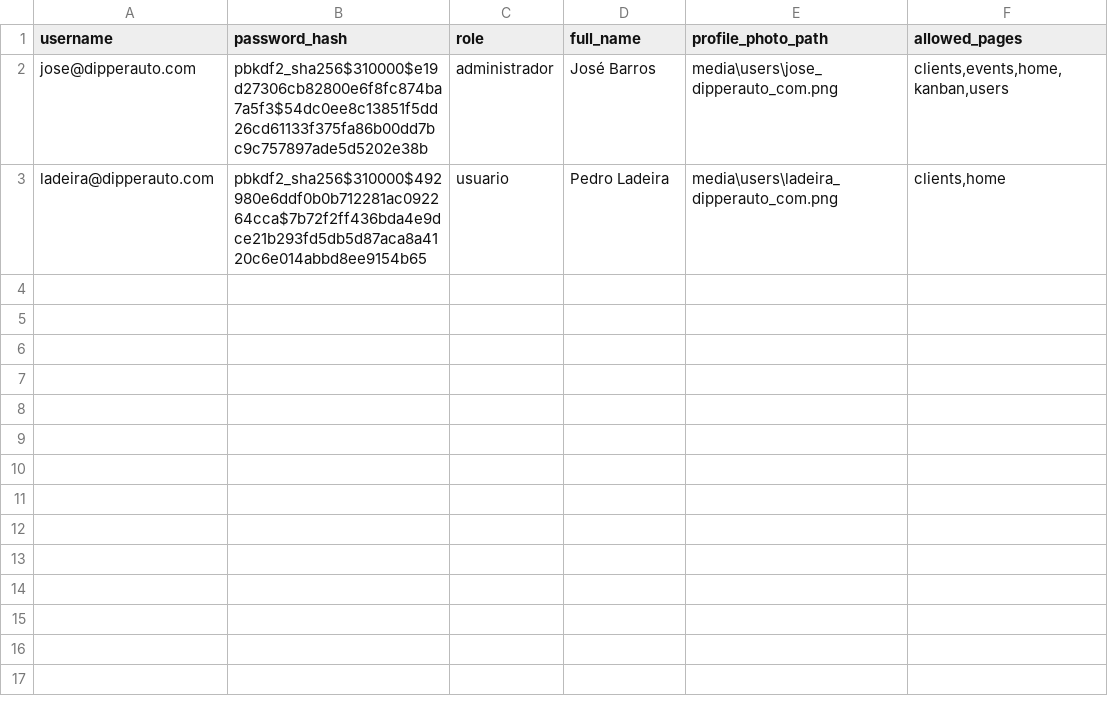
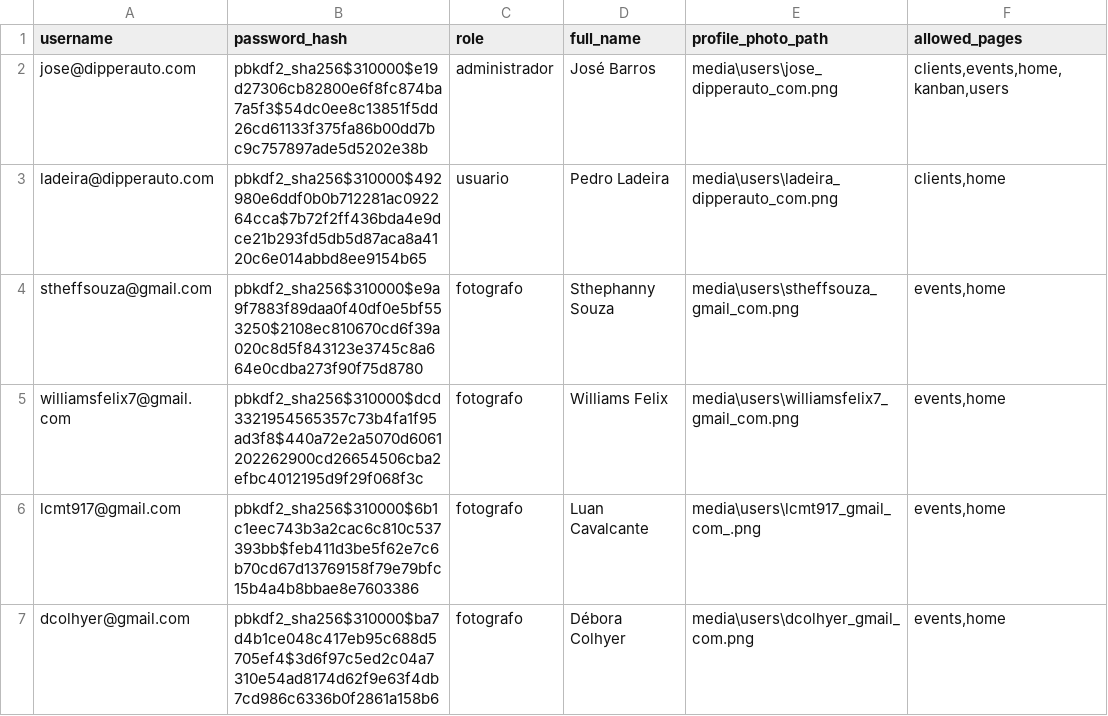
Before and after one commit to dipperauto/SamaRFID-V2, a CSV file: backend/users.csv, drawn as a sheet; the diff names each change by its address in the sheet, - before the commit and + after, or states it on an @@ line.

```diff
--- a/backend/users.csv
+++ b/backend/users.csv
+row 4: stheffsouza@gmail.com | pbkdf2_sha256$310000$e9a9f7883f89daa0f40df0e5bf553250$2108ec810670cd6f39a020c8d5f843123e3745c8a664e0cdba273f90f75d8780 | fotografo | Sthephanny Souza | media\users\stheffsouza_gmail_com.png | events,home
+row 5: williamsfelix7@gmail.com | pbkdf2_sha256$310000$dcd3321954565357c73b4fa1f95ad3f8$440a72e2a5070d6061202262900cd26654506cba2efbc4012195d9f29f068f3c | fotografo | Williams Felix | media\users\williamsfelix7_gmail_com.png | events,home
+row 6: lcmt917@gmail.com | pbkdf2_sha256$310000$6b1c1eec743b3a2cac6c810c537393bb$feb411d3be5f62e7c6b70cd67d13769158f79e79bfc15b4a4b8bbae8e7603386 | fotografo | Luan Cavalcante | media\users\lcmt917_gmail_com_.png | events,home
+row 7: dcolhyer@gmail.com | pbkdf2_sha256$310000$ba7d4b1ce048c417eb95c688d5705ef4$3d6f97c5ed2c04a7310e54ad8174d62f9e63f4db7cd986c6336b0f2861a158b6 | fotografo | Débora Colhyer | media\users\dcolhyer_gmail_com.png | events,home
```
Also changed, not shown: backend/events.csv, 6 other files.
